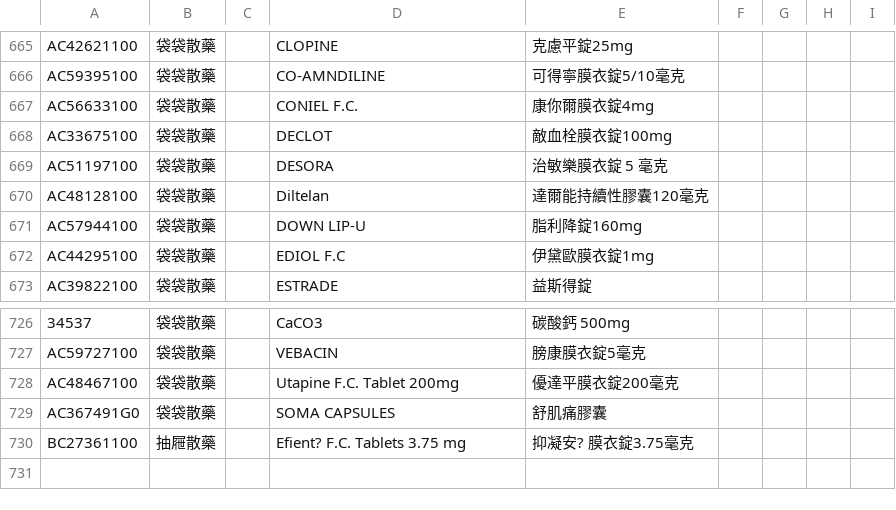
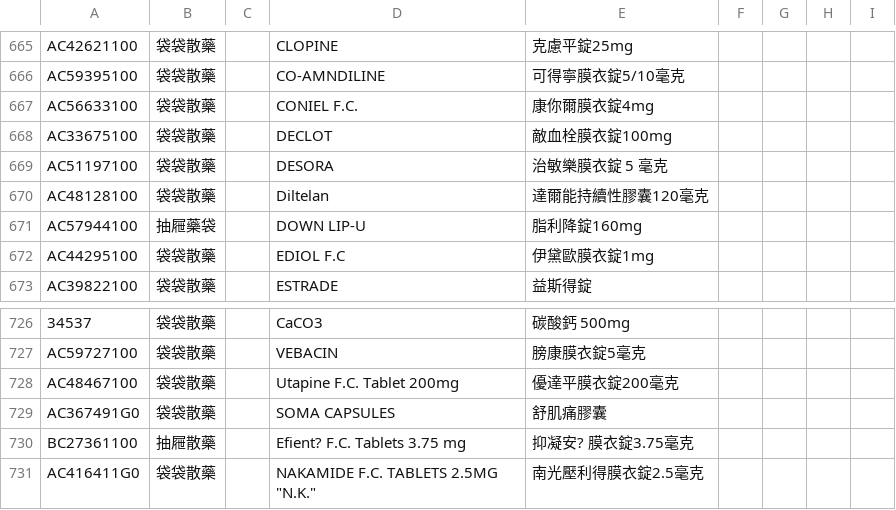
Before and after one commit to jianshiangsanho/drugSeat, a TSV file: data.tsv, drawn as a sheet; only a part is shown, gaps mark what is left out.

Commit message:
update data.tsv

```diff
--- a/data.tsv
+++ b/data.tsv
@@ -670,3 +670,3 @@ AC51197100	袋袋散藥		DESORA	治敏樂膜衣錠 5 毫克
 AC48128100	袋袋散藥		Diltelan 	達爾能持續性膠囊120毫克				
-AC57944100	袋袋散藥		DOWN LIP-U 	脂利降錠160mg				
+AC57944100	抽屜藥袋		DOWN LIP-U 	脂利降錠160mg				
 AC44295100	袋袋散藥		EDIOL F.C 	伊黛歐膜衣錠1mg				
@@ -730 +730,2 @@ AC367491G0	袋袋散藥		SOMA CAPSULES	舒肌痛膠囊
 BC27361100	抽屜散藥		Efient? F.C. Tablets 3.75 mg	抑凝安? 膜衣錠3.75毫克				
+AC416411G0	袋袋散藥		NAKAMIDE F.C. TABLETS 2.5MG "N.K."	"南光"壓利得膜衣錠2.5毫克				
```
